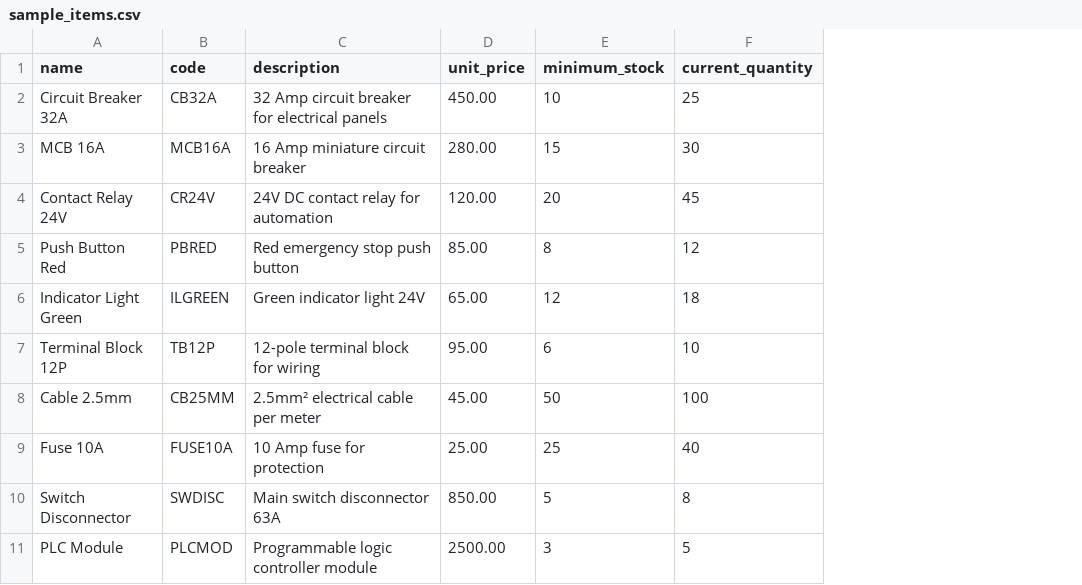
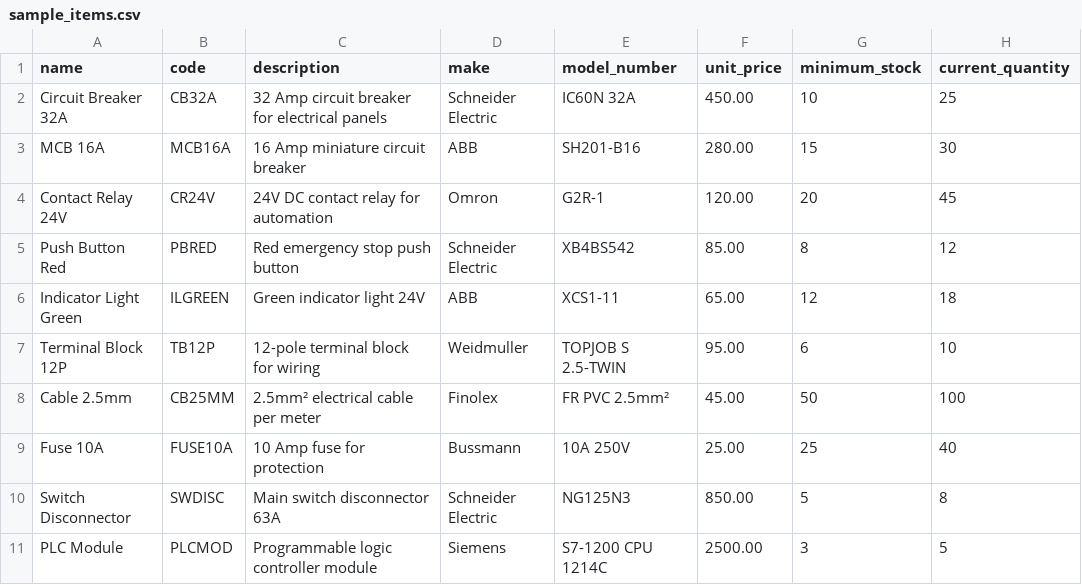
Before and after one commit to Sandeshpk21/Inventory-Management, a CSV file: backend/sample_items.csv, drawn as a sheet; the diff names each change by its address in the sheet, - before the commit and + after, or states it on an @@ line.

Commit message:
Add migration scripts for new database fields: 'make' and 'model_number' in items table, and 'received_quantity' in purchase_order_items table. Update sample_items.csv and implement tests for new fields and partial receipt functionality.

```diff
--- a/backend/sample_items.csv
+++ b/backend/sample_items.csv
+column D (make), rows 2-11: Schneider Electric | ABB | Omron | Schneider Electric | ABB | Weidmuller | Finolex | Bussmann | Schneider Electric | Siemens
+column E (model_number), rows 2-11: IC60N 32A | SH201-B16 | G2R-1 | XB4BS542 | XCS1-11 | TOPJOB S 2.5-TWIN | FR PVC 2.5mm² | 10A 250V | NG125N3 | S7-1200 CPU 1214C
```
Also changed, not shown: 12 other files.
